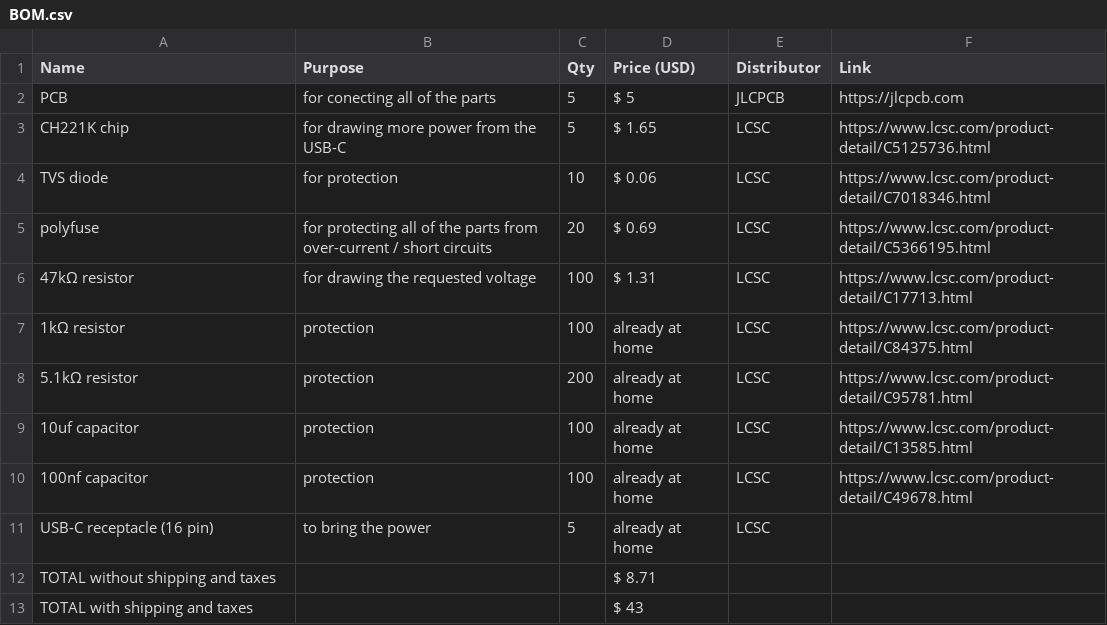
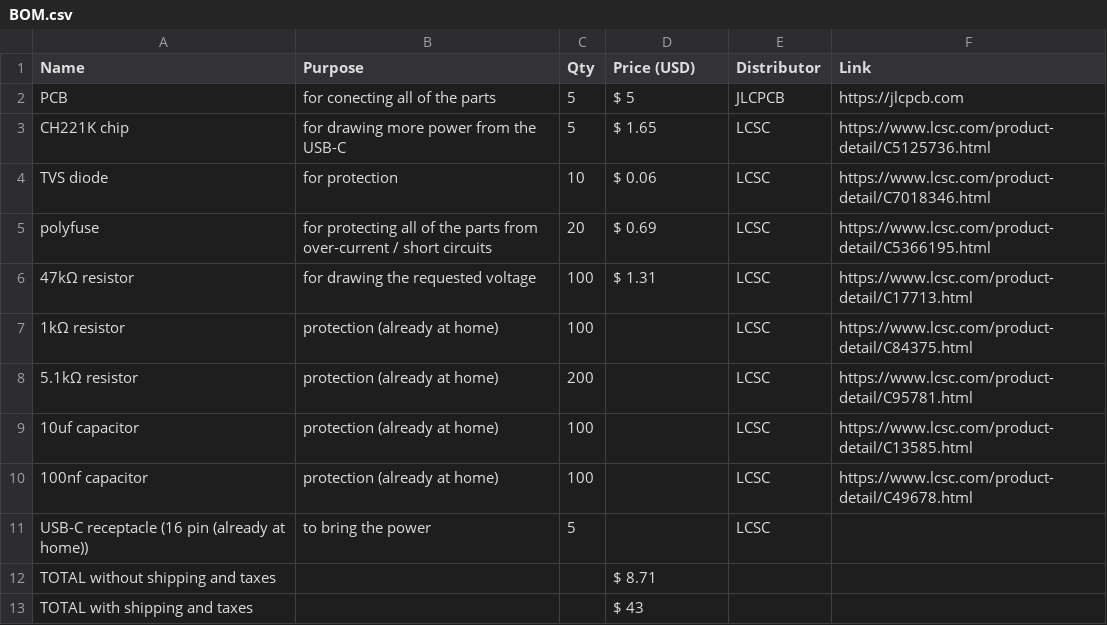
Before and after one commit to Small-doge128/USB-C2easypads, a CSV file: BOM.csv, drawn as a sheet.

Commit message:
Update BOM.csv

```diff
--- a/BOM.csv
+++ b/BOM.csv
@@ -6,7 +6,7 @@ polyfuse,for protecting all of the parts from over-current / short circuits,20,$
 47kΩ resistor,for drawing the requested voltage,100,$ 1.31,LCSC,https://www.lcsc.com/product-detail/C17713.html
-1kΩ resistor,protection,100,already at home,LCSC,https://www.lcsc.com/product-detail/C84375.html
-5.1kΩ resistor,protection,200,already at home,LCSC,https://www.lcsc.com/product-detail/C95781.html
-10uf capacitor,protection,100,already at home,LCSC,https://www.lcsc.com/product-detail/C13585.html
-100nf capacitor,protection,100,already at home,LCSC,https://www.lcsc.com/product-detail/C49678.html
-USB-C receptacle (16 pin),to bring the power,5,already at home,LCSC,
+1kΩ resistor,protection (already at home),100,,LCSC,https://www.lcsc.com/product-detail/C84375.html
+5.1kΩ resistor,protection (already at home),200,,LCSC,https://www.lcsc.com/product-detail/C95781.html
+10uf capacitor,protection (already at home),100,,LCSC,https://www.lcsc.com/product-detail/C13585.html
+100nf capacitor,protection (already at home),100,,LCSC,https://www.lcsc.com/product-detail/C49678.html
+USB-C receptacle (16 pin (already at home)),to bring the power,5,,LCSC,
 TOTAL without shipping and taxes,,,$ 8.71,,
```
